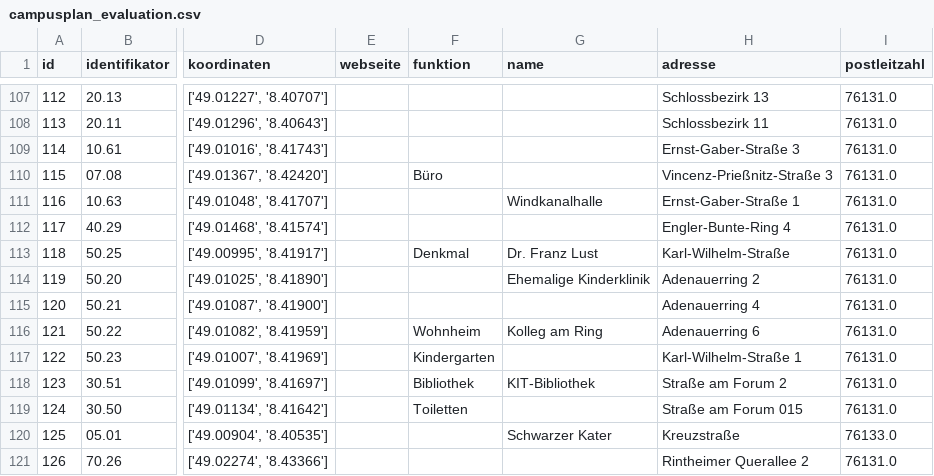
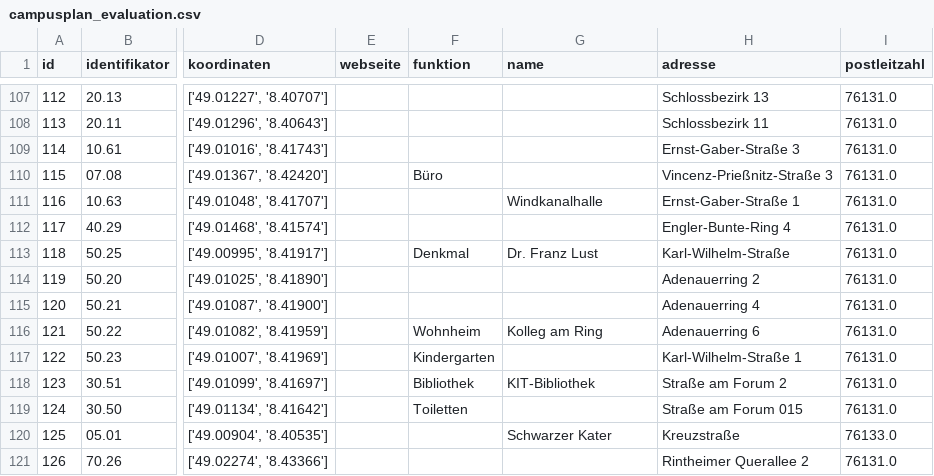
Before and after one commit to thomasmarwitz/campus_plan_bot, a CSV file: data/campusplan_evaluation.csv, drawn as a sheet; only a part is shown, gaps mark what is left out; the diff names each change by its address in the sheet, - before the commit and + after, or states it on an @@ line.

```diff
--- a/data/campusplan_evaluation.csv
+++ b/data/campusplan_evaluation.csv
-G114 (name): Ehemalige Kinderklinik
+G114 (name): (empty)
```
Also changed, not shown: 8 other files.
